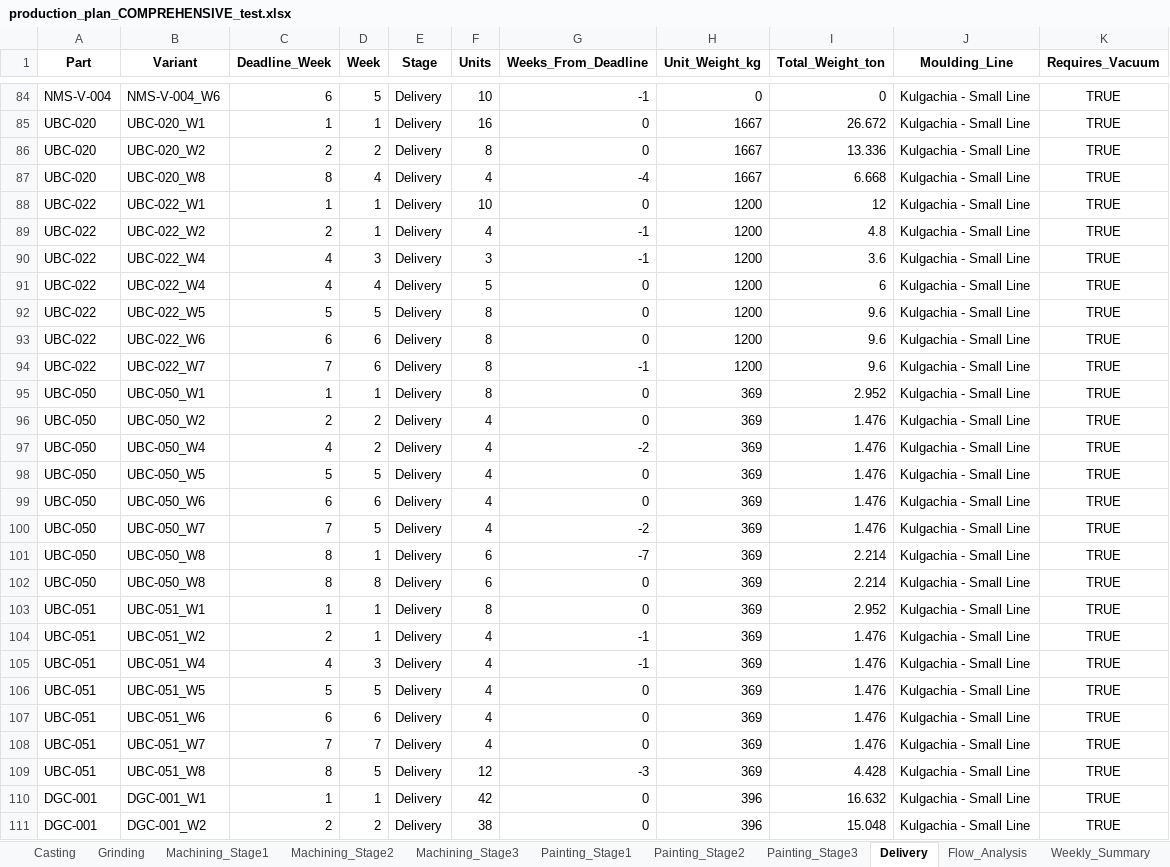
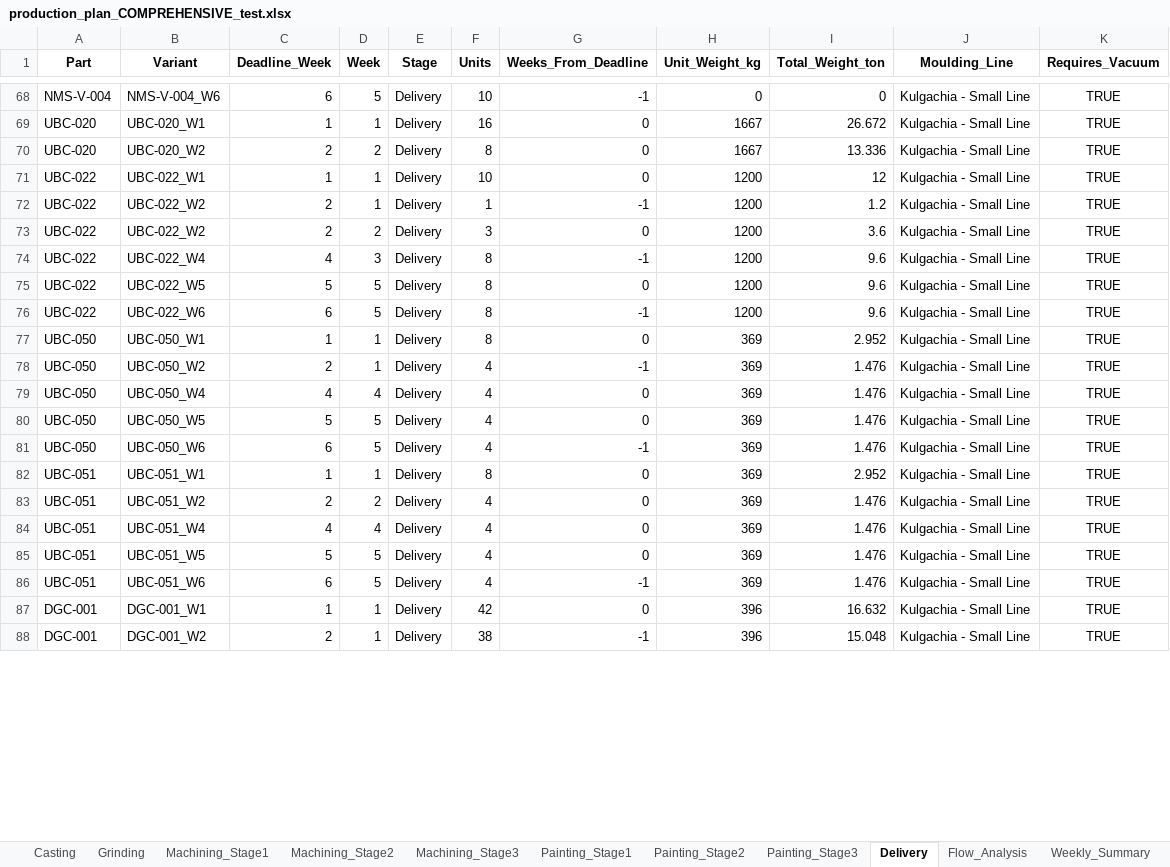
Before and after one commit to Monishkumarvr/PP-C, an Excel workbook: production_plan_COMPREHENSIVE_test.xlsx, sheet Delivery, drawn as a sheet; only a part is shown, gaps mark what is left out; values as stored, in another font and other column widths than the file's, no borders; removed rows and columns are numbered as before the commit, all else as after; the diff covers the shown part only; the diff names each change by its address in the sheet, - before the commit and + after, or states it on an @@ line.

```diff
--- a/production_plan_COMPREHENSIVE_test.xlsx (sheet Delivery)
+++ b/production_plan_COMPREHENSIVE_test.xlsx (sheet Delivery)
-row 87: UBC-020 | UBC-020_W8 | 8 | 4 | Delivery | 4 | -4 | 1667 | 6.668 | Kulgachia - Small Line | TRUE
-F72 (Units): 4
+F72 (Units): 1
-I72 (Total_Weight_ton): 4.8
+I72 (Total_Weight_ton): 1.2
-B73 (Variant): UBC-022_W4
+B73 (Variant): UBC-022_W2
-C73 (Deadline_Week): 4
+C73 (Deadline_Week): 2
-D73 (Week): 3
+D73 (Week): 2
-G73 (Weeks_From_Deadline): -1
+G73 (Weeks_From_Deadline): 0
-D74 (Week): 4
+D74 (Week): 3
-F74 (Units): 5
+F74 (Units): 8
-G74 (Weeks_From_Deadline): 0
+G74 (Weeks_From_Deadline): -1
-I74 (Total_Weight_ton): 6
+I74 (Total_Weight_ton): 9.6
-D76 (Week): 6
+D76 (Week): 5
-G76 (Weeks_From_Deadline): 0
+G76 (Weeks_From_Deadline): -1
-row 94: UBC-022 | UBC-022_W7 | 7 | 6 | Delivery | 8 | -1 | 1200 | 9.6 | Kulgachia - Small Line | TRUE
-D78 (Week): 2
+D78 (Week): 1
-G78 (Weeks_From_Deadline): 0
+G78 (Weeks_From_Deadline): -1
-D79 (Week): 2
+D79 (Week): 4
-G79 (Weeks_From_Deadline): -2
+G79 (Weeks_From_Deadline): 0
-D81 (Week): 6
+D81 (Week): 5
-G81 (Weeks_From_Deadline): 0
+G81 (Weeks_From_Deadline): -1
-row 100: UBC-050 | UBC-050_W7 | 7 | 5 | Delivery | 4 | -2 | 369 | 1.476 | Kulgachia - Small Line | TRUE
-row 101: UBC-050 | UBC-050_W8 | 8 | 1 | Delivery | 6 | -7 | 369 | 2.214 | Kulgachia - Small Line | TRUE
-row 102: UBC-050 | UBC-050_W8 | 8 | 8 | Delivery | 6 | 0 | 369 | 2.214 | Kulgachia - Small Line | TRUE
-D83 (Week): 1
+D83 (Week): 2
-G83:G84 (Weeks_From_Deadline): -1
+G83:G84 (Weeks_From_Deadline): 0
-D84 (Week): 3
+D84 (Week): 4
-D86 (Week): 6
+D86 (Week): 5
-G86 (Weeks_From_Deadline): 0
+G86 (Weeks_From_Deadline): -1
-row 108: UBC-051 | UBC-051_W7 | 7 | 7 | Delivery | 4 | 0 | 369 | 1.476 | Kulgachia - Small Line | TRUE
-row 109: UBC-051 | UBC-051_W8 | 8 | 5 | Delivery | 12 | -3 | 369 | 4.428 | Kulgachia - Small Line | TRUE
-D88 (Week): 2
+D88 (Week): 1
-G88 (Weeks_From_Deadline): 0
+G88 (Weeks_From_Deadline): -1
```
Also changed, not shown: 4 added rows, 34 removed rows and 90 edited cells elsewhere in this sheet, sheet Part_Daily_Schedule, sheet Shipment_Allocation, sheet Shipment_Schedule, sheet Painting_Stage1, sheet Painting_Stage2, sheet Daily_Schedule, 17 more sheets, 1 other file.
